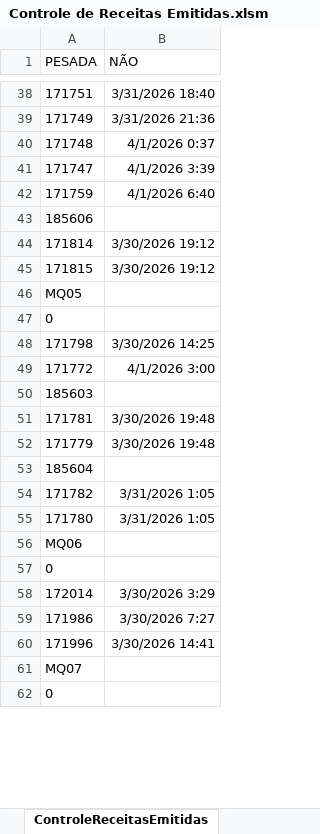
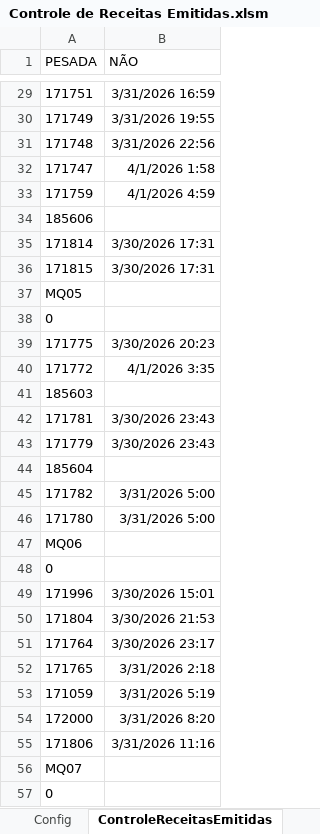
Before and after one commit to GabrielDiasNN/Automacoes-CR, an Excel workbook: Receitas Emitidas/Controle de Receitas Emitidas.xlsm, sheet ControleReceitasEmitidas, drawn as a sheet; only a part is shown, gaps mark what is left out; values as stored, in another font and other column widths than the file's, no borders; removed rows and columns are numbered as before the commit, all else as after; the diff covers the shown part only; the diff names each change by its address in the sheet, - before the commit and + after, or states it on an @@ line.

```diff
--- a/Receitas Emitidas/Controle de Receitas Emitidas.xlsm (sheet ControleReceitasEmitidas)
+++ b/Receitas Emitidas/Controle de Receitas Emitidas.xlsm (sheet ControleReceitasEmitidas)
+sheet tab: Config
-B29 (NÃO): 3/31/2026 18:40
+B29 (NÃO): 3/31/2026 16:59
-B30 (NÃO): 3/31/2026 21:36
+B30 (NÃO): 3/31/2026 19:55
-B31 (NÃO): 4/1/2026 0:37
+B31 (NÃO): 3/31/2026 22:56
-B32 (NÃO): 4/1/2026 3:39
+B32 (NÃO): 4/1/2026 1:58
-B33 (NÃO): 4/1/2026 6:40
+B33 (NÃO): 4/1/2026 4:59
-B35:B36 (NÃO): 3/30/2026 19:12
+B35:B36 (NÃO): 3/30/2026 17:31
-row 48: 171798 | 3/30/2026 14:25
+row 39: 171775 | 3/30/2026 20:23
-B40 (NÃO): 4/1/2026 3:00
+B40 (NÃO): 4/1/2026 3:35
-B42:B43 (NÃO): 3/30/2026 19:48
+B42:B43 (NÃO): 3/30/2026 23:43
-B45:B46 (NÃO): 3/31/2026 1:05
+B45:B46 (NÃO): 3/31/2026 5:00
-row 58: 172014 | 3/30/2026 3:29
-row 59: 171986 | 3/30/2026 7:27
-B49 (NÃO): 3/30/2026 14:41
+B49 (NÃO): 3/30/2026 15:01
+row 50: 171804 | 3/30/2026 21:53
+row 51: 171764 | 3/30/2026 23:17
+row 52: 171765 | 3/31/2026 2:18
+row 53: 171059 | 3/31/2026 5:19
+row 54: 172000 | 3/31/2026 8:20
+row 55: 171806 | 3/31/2026 11:16
```
Also changed, not shown: 47 added rows, 40 removed rows and 19 edited cells elsewhere in this sheet, Montagem de Terceirizados/Validador_Notas_Montagem.xlsm, Receitas Bloqueadas/Receitas Bloqueadas.xlsm, 29 other files.
